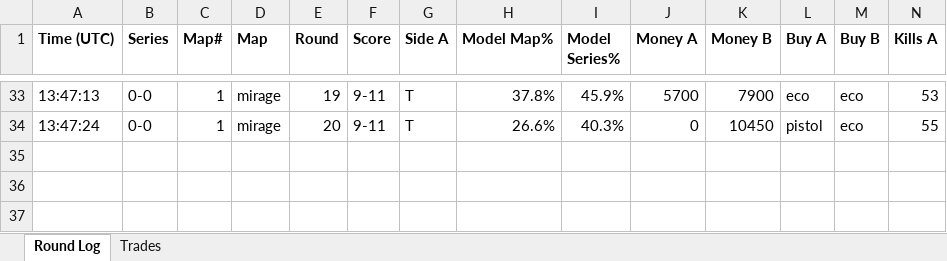
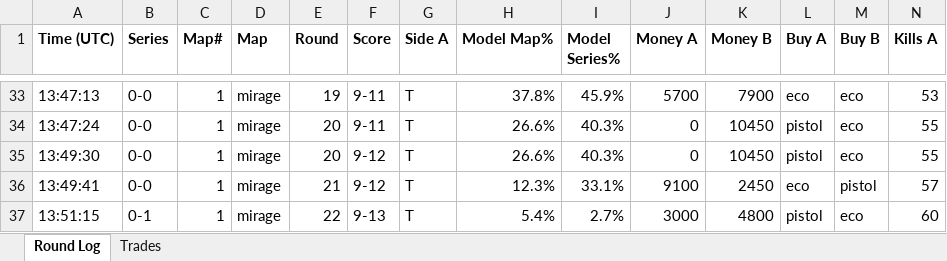
Before and after one commit to stonerje4/DOGODODGODGDGODGOGD, an Excel workbook: data/live_logs/live_cs2-ecs-nem-2026-04-03_20260403_121753.xlsx, sheet Round Log, drawn as a sheet; only a part is shown, gaps mark what is left out; values as stored, in another font and other column widths than the file's, no borders; rows hold the shown columns only; the diff names each change by its address in the sheet, - before the commit and + after, or states it on an @@ line.

Commit message:
live update 13:53:43 UTC

```diff
--- a/data/live_logs/live_cs2-ecs-nem-2026-04-03_20260403_121753.xlsx (sheet Round Log)
+++ b/data/live_logs/live_cs2-ecs-nem-2026-04-03_20260403_121753.xlsx (sheet Round Log)
+row 35: 13:49:30 | 0-0 | 1 | mirage | 20 | 9-12 | T | 26.6% | 40.3% | 0 | 10450 | pistol | eco | 55
+row 36: 13:49:41 | 0-0 | 1 | mirage | 21 | 9-12 | T | 12.3% | 33.1% | 9100 | 2450 | eco | pistol | 57
+row 37: 13:51:15 | 0-1 | 1 | mirage | 22 | 9-13 | T | 5.4% | 2.7% | 3000 | 4800 | pistol | eco | 60
```
Also changed, not shown: sheet Trades.
